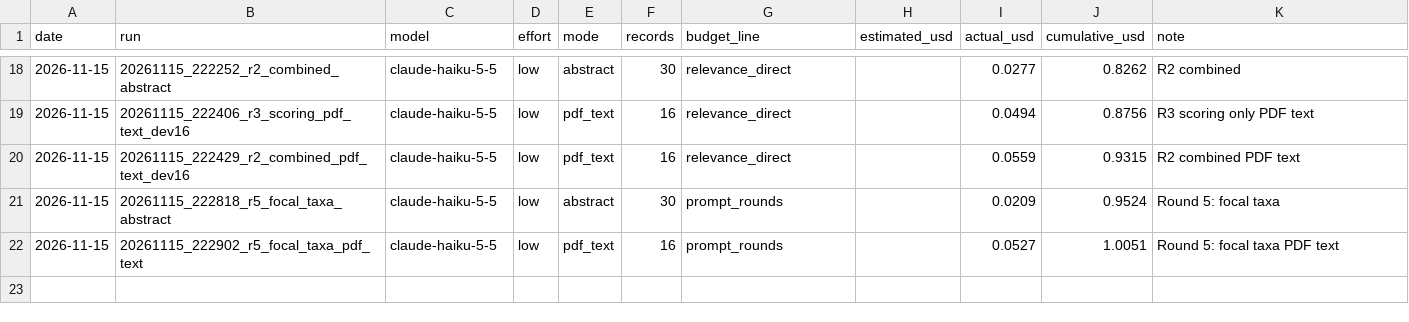
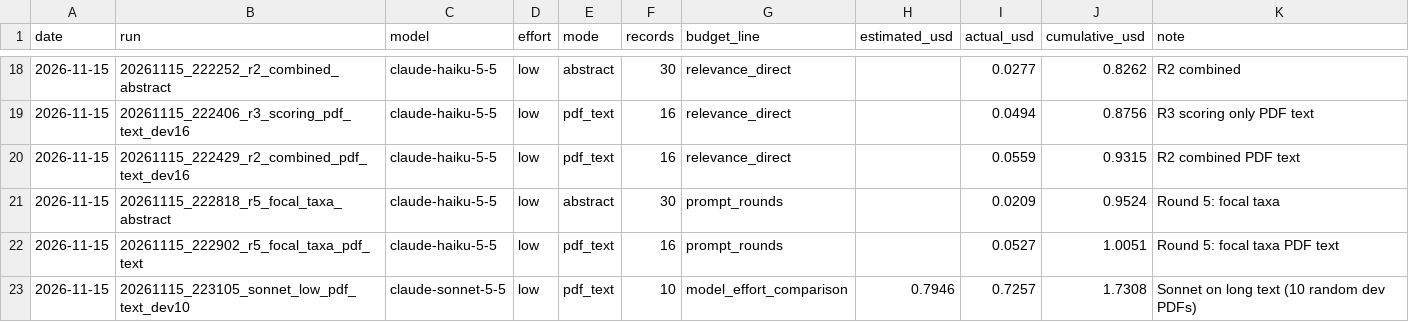
Before and after one commit to BiodiversiteQuebec/llm_metadata, a CSV file: docs/results/cost_ledger.csv, drawn as a sheet; only a part is shown, gaps mark what is left out; the diff names each change by its address in the sheet, - before the commit and + after, or states it on an @@ line.

```diff
--- a/docs/results/cost_ledger.csv
+++ b/docs/results/cost_ledger.csv
+row 23: 2026-11-15 | 20261115_223105_sonnet_low_pdf_text_dev10 | claude-sonnet-5-5 | low | pdf_text | 10 | model_effort_comparison | 0.7946 | 0.7257 | 1.7308 | Sonnet on long text (10 random dev PDFs)
```
Also changed, not shown: 4 other files.
